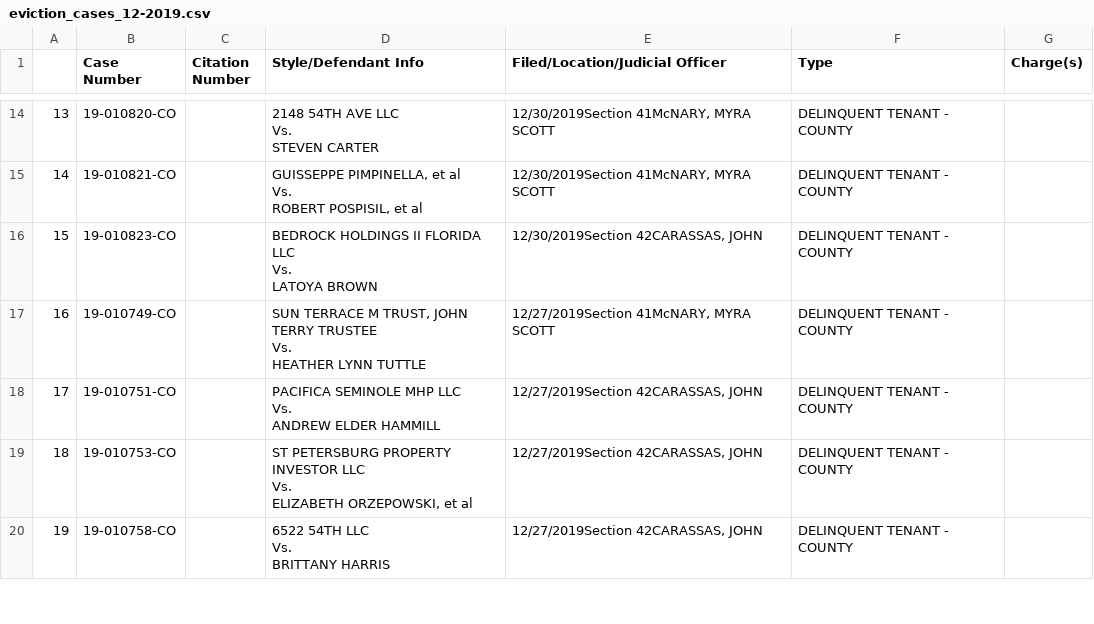
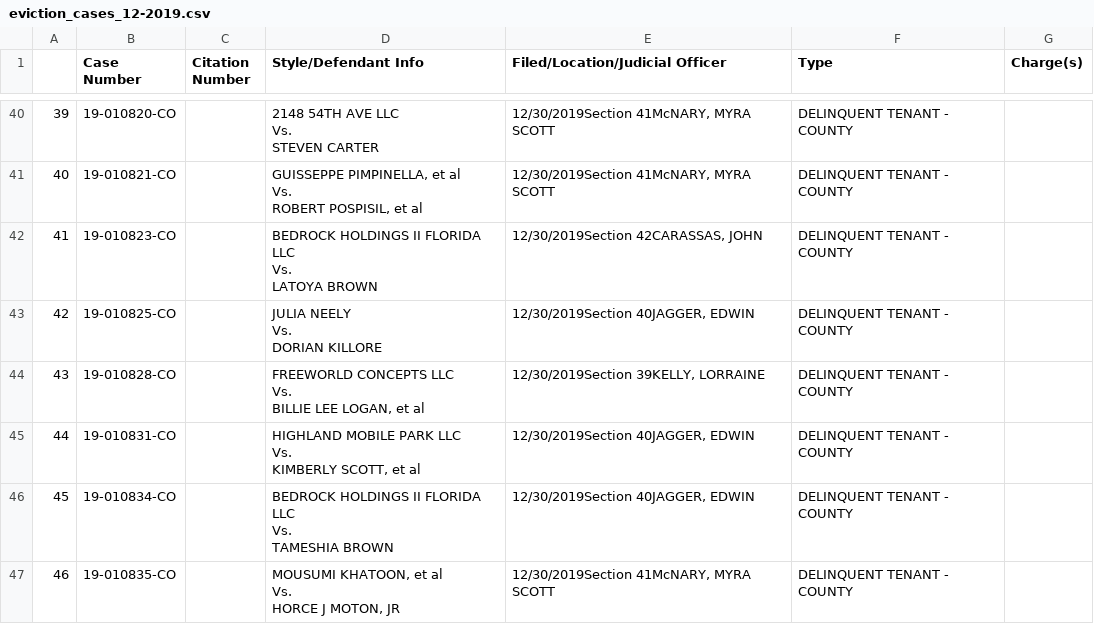
Before and after one commit to shardsofblue/pinellas-scraper, a CSV file: data/by-month/basic-info/eviction_cases_12-2019.csv, drawn as a sheet; only a part is shown, gaps mark what is left out; the shorter side is filled out with more unchanged rows; ↵ is a line break in a cell; the diff covers the shown part only; the diff names each change by its address in the sheet, - before the commit and + after, or states it on an @@ line.

Commit message:
updated data

```diff
--- a/data/by-month/basic-info/eviction_cases_12-2019.csv
+++ b/data/by-month/basic-info/eviction_cases_12-2019.csv
@@ column A renumbered from row 28 down @@
+row 43: 42 | 19-010825-CO |  | JULIA NEELY ↵ Vs. ↵ DORIAN KILLORE | 12/30/2019Section 40JAGGER, EDWIN | DELINQUENT TENANT - COUNTY
+row 44: 43 | 19-010828-CO |  | FREEWORLD CONCEPTS LLC ↵ Vs. ↵ BILLIE LEE LOGAN, et al | 12/30/2019Section 39KELLY, LORRAINE | DELINQUENT TENANT - COUNTY
+row 45: 44 | 19-010831-CO |  | HIGHLAND MOBILE PARK LLC ↵ Vs. ↵ KIMBERLY SCOTT, et al | 12/30/2019Section 40JAGGER, EDWIN | DELINQUENT TENANT - COUNTY
+row 46: 45 | 19-010834-CO |  | BEDROCK HOLDINGS II FLORIDA LLC ↵ Vs. ↵ TAMESHIA BROWN | 12/30/2019Section 40JAGGER, EDWIN | DELINQUENT TENANT - COUNTY
+row 47: 46 | 19-010835-CO |  | MOUSUMI KHATOON, et al ↵ Vs. ↵ HORCE J MOTON, JR | 12/30/2019Section 41McNARY, MYRA SCOTT | DELINQUENT TENANT - COUNTY
```
Also changed, not shown: 31 added rows and 4 moved rows elsewhere in this file, data/by-month/basic-info/eviction_cases_06-2019.csv, 47 other files.
